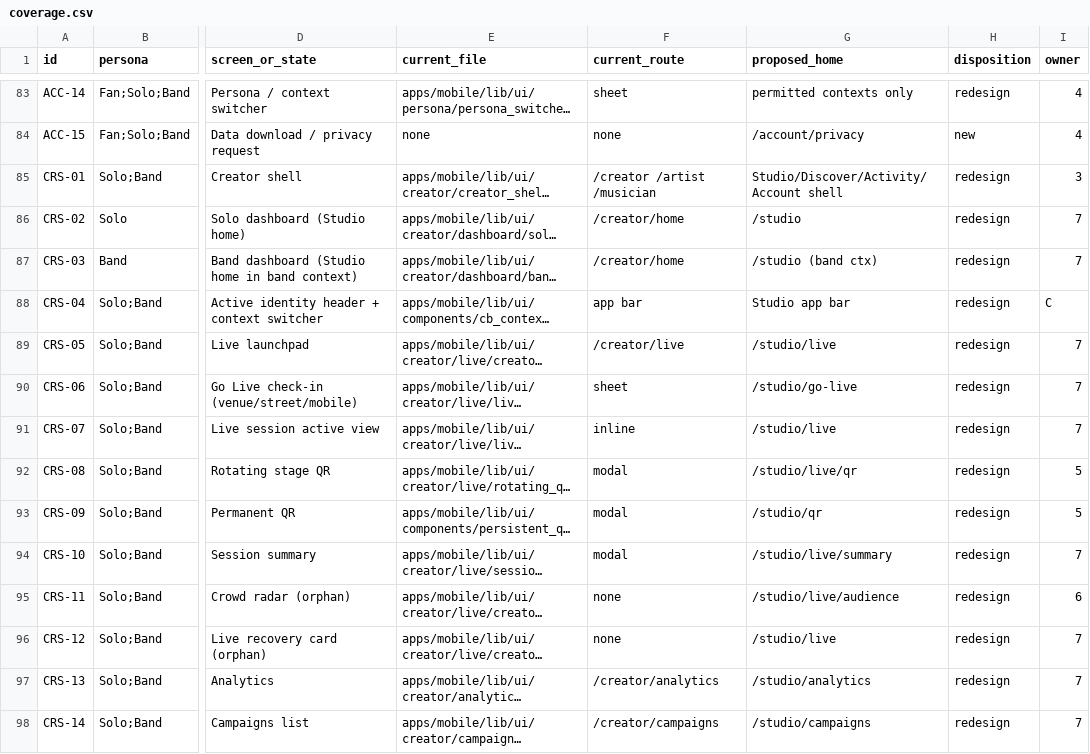
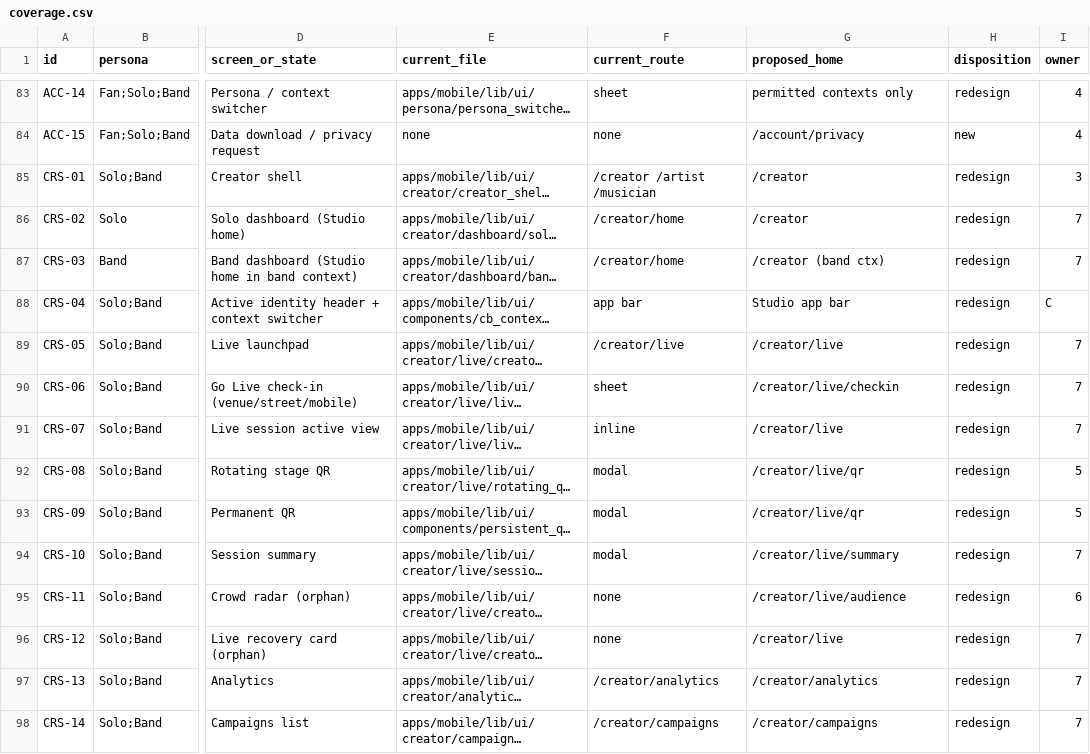
Before and after one commit to range925/crowdbeats, a CSV file: docs/crowdbeats-mobile-redesign/coverage.csv, drawn as a sheet; only a part is shown, gaps mark what is left out; long unchanged cells end in …; the diff covers the shown part only; the diff names each change by its address in the sheet, - before the commit and + after, or states it on an @@ line.

Commit message:
docs(redesign): complete Phase 2 navigation architecture, flow specs, settings hierarchy and route matrix

```diff
--- a/docs/crowdbeats-mobile-redesign/coverage.csv
+++ b/docs/crowdbeats-mobile-redesign/coverage.csv
-G85 (proposed_home): Studio/Discover/Activity/Account shell
+G85 (proposed_home): /creator
-G86 (proposed_home): /studio
+G86 (proposed_home): /creator
-G87 (proposed_home): /studio (band ctx)
+G87 (proposed_home): /creator (band ctx)
-G89 (proposed_home): /studio/live
+G89 (proposed_home): /creator/live
-G90 (proposed_home): /studio/go-live
+G90 (proposed_home): /creator/live/checkin
-G91 (proposed_home): /studio/live
+G91 (proposed_home): /creator/live
-G92 (proposed_home): /studio/live/qr
+G92 (proposed_home): /creator/live/qr
-G93 (proposed_home): /studio/qr
+G93 (proposed_home): /creator/live/qr
-G94 (proposed_home): /studio/live/summary
+G94 (proposed_home): /creator/live/summary
-G95 (proposed_home): /studio/live/audience
+G95 (proposed_home): /creator/live/audience
-G96 (proposed_home): /studio/live
+G96 (proposed_home): /creator/live
-G97 (proposed_home): /studio/analytics
+G97 (proposed_home): /creator/analytics
-G98 (proposed_home): /studio/campaigns
+G98 (proposed_home): /creator/campaigns
```
Also changed, not shown: 20 edited cells elsewhere in this file, 5 other files.
